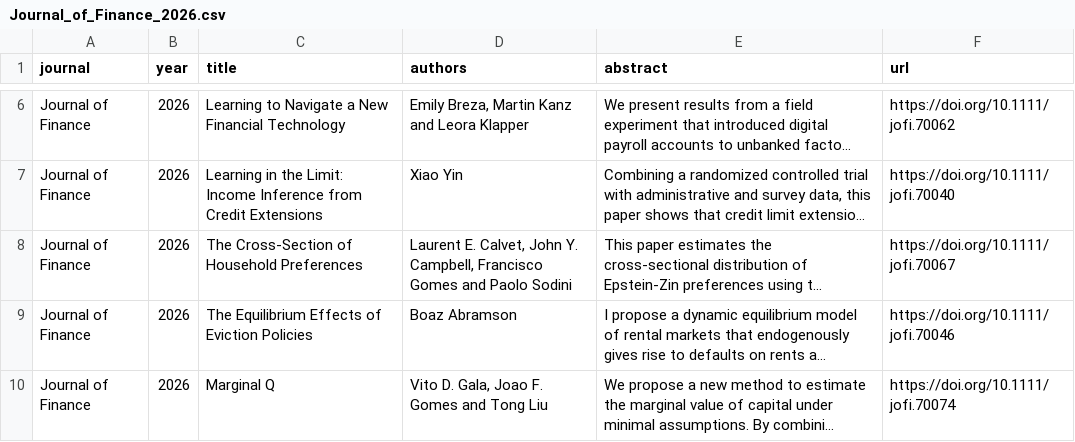
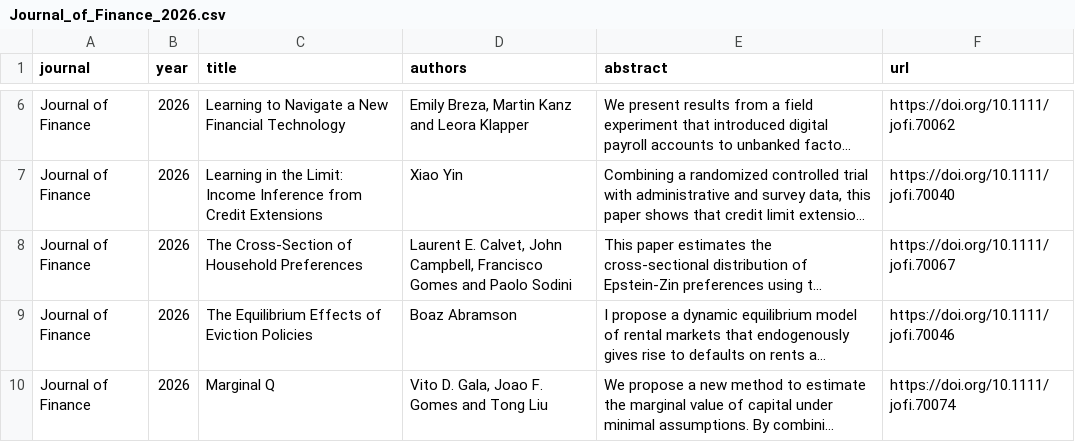
Before and after one commit to cccc0423/find-economic-papers, a CSV file: data/Journal_of_Finance_2026.csv, drawn as a sheet; only a part is shown, gaps mark what is left out; long unchanged cells end in …; the diff names each change by its address in the sheet, - before the commit and + after, or states it on an @@ line.

```diff
--- a/data/Journal_of_Finance_2026.csv
+++ b/data/Journal_of_Finance_2026.csv
-D8 (authors): …Calvet, John Y. Campbell, Francisco…
+D8 (authors): …Calvet, John Campbell, Francisco…
```
Also changed, not shown: data/AEJ_Applied_Economics_2026.csv, data/AEJ_Economic_Policy_2026.csv, 9 other files.
